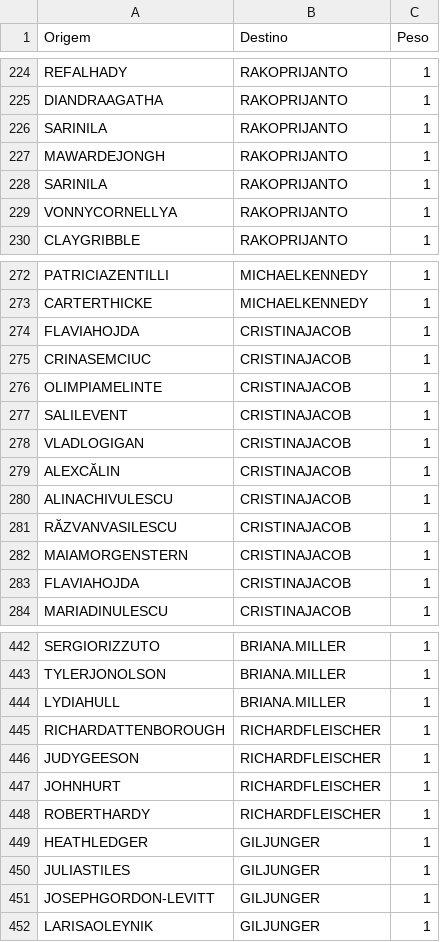
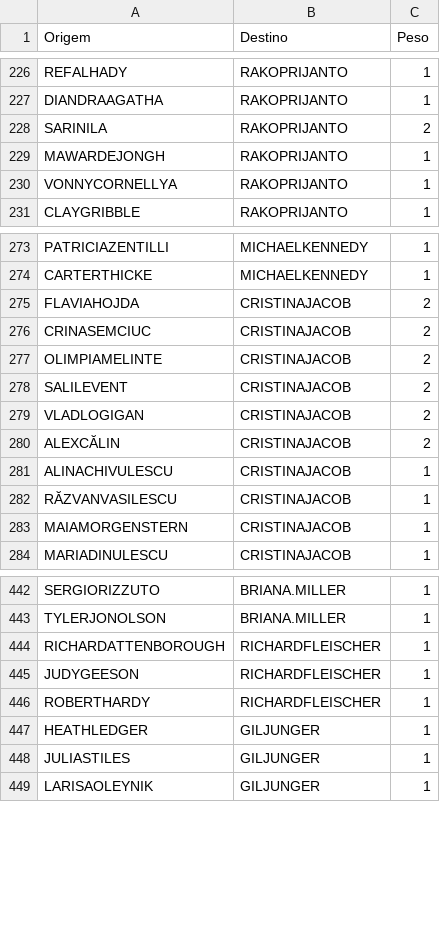
Before and after one commit to Grupo-PUCPR/TDE05-Grafos, a CSV file: graph_Graph_directed.csv, drawn as a sheet; only a part is shown, gaps mark what is left out; the diff covers the shown part only.

```diff
--- a/graph_Graph_directed.csv
+++ b/graph_Graph_directed.csv
@@ -225,5 +227,4 @@ REFALHADY,RAKOPRIJANTO,1
 DIANDRAAGATHA,RAKOPRIJANTO,1
-SARINILA,RAKOPRIJANTO,1
+SARINILA,RAKOPRIJANTO,2
 MAWARDEJONGH,RAKOPRIJANTO,1
-SARINILA,RAKOPRIJANTO,1
 VONNYCORNELLYA,RAKOPRIJANTO,1
@@ -273,8 +274,8 @@ PATRICIAZENTILLI,MICHAELKENNEDY,1
 CARTERTHICKE,MICHAELKENNEDY,1
-FLAVIAHOJDA,CRISTINAJACOB,1
-CRINASEMCIUC,CRISTINAJACOB,1
-OLIMPIAMELINTE,CRISTINAJACOB,1
-SALILEVENT,CRISTINAJACOB,1
-VLADLOGIGAN,CRISTINAJACOB,1
-ALEXCĂLIN,CRISTINAJACOB,1
+FLAVIAHOJDA,CRISTINAJACOB,2
+CRINASEMCIUC,CRISTINAJACOB,2
+OLIMPIAMELINTE,CRISTINAJACOB,2
+SALILEVENT,CRISTINAJACOB,2
+VLADLOGIGAN,CRISTINAJACOB,2
+ALEXCĂLIN,CRISTINAJACOB,2
 ALINACHIVULESCU,CRISTINAJACOB,1
@@ -282,3 +283,2 @@ RĂZVANVASILESCU,CRISTINAJACOB,1
 MAIAMORGENSTERN,CRISTINAJACOB,1
-FLAVIAHOJDA,CRISTINAJACOB,1
 MARIADINULESCU,CRISTINAJACOB,1
@@ -443,6 +443,4 @@ SERGIORIZZUTO,BRIANA.MILLER,1
 TYLERJONOLSON,BRIANA.MILLER,1
-LYDIAHULL,BRIANA.MILLER,1
 RICHARDATTENBOROUGH,RICHARDFLEISCHER,1
 JUDYGEESON,RICHARDFLEISCHER,1
-JOHNHURT,RICHARDFLEISCHER,1
 ROBERTHARDY,RICHARDFLEISCHER,1
@@ -450,3 +448,2 @@ HEATHLEDGER,GILJUNGER,1
 JULIASTILES,GILJUNGER,1
-JOSEPHGORDON-LEVITT,GILJUNGER,1
 LARISAOLEYNIK,GILJUNGER,1
```
Also changed, not shown: 22 edited cells elsewhere in this file, graph_Graph_undirected.csv, 2 other files.
